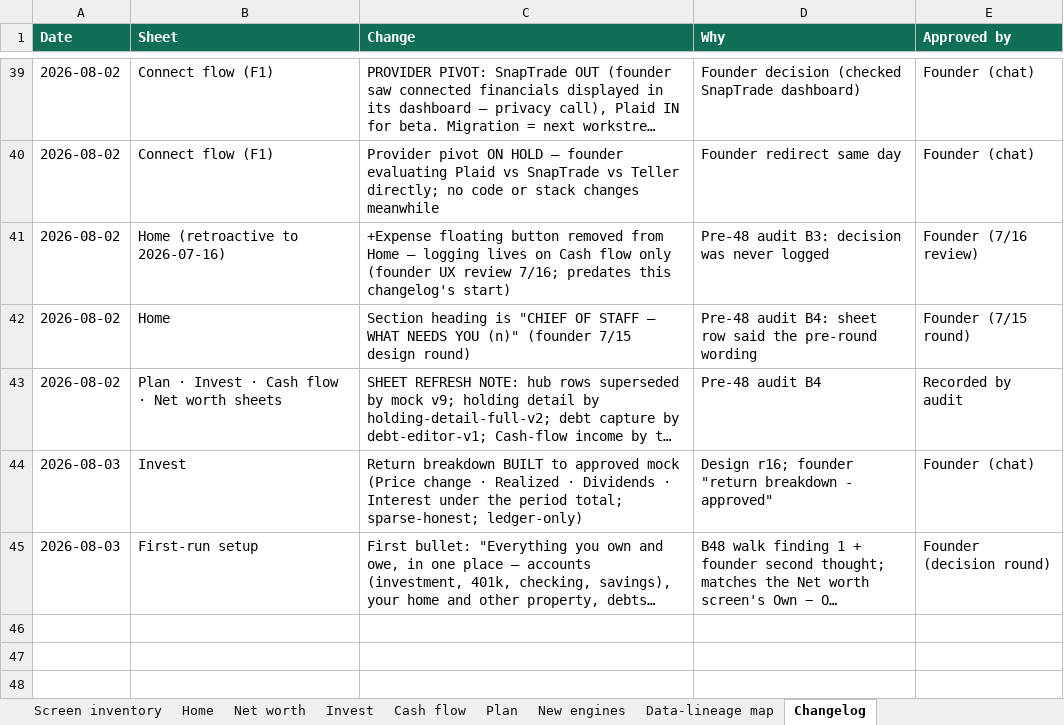
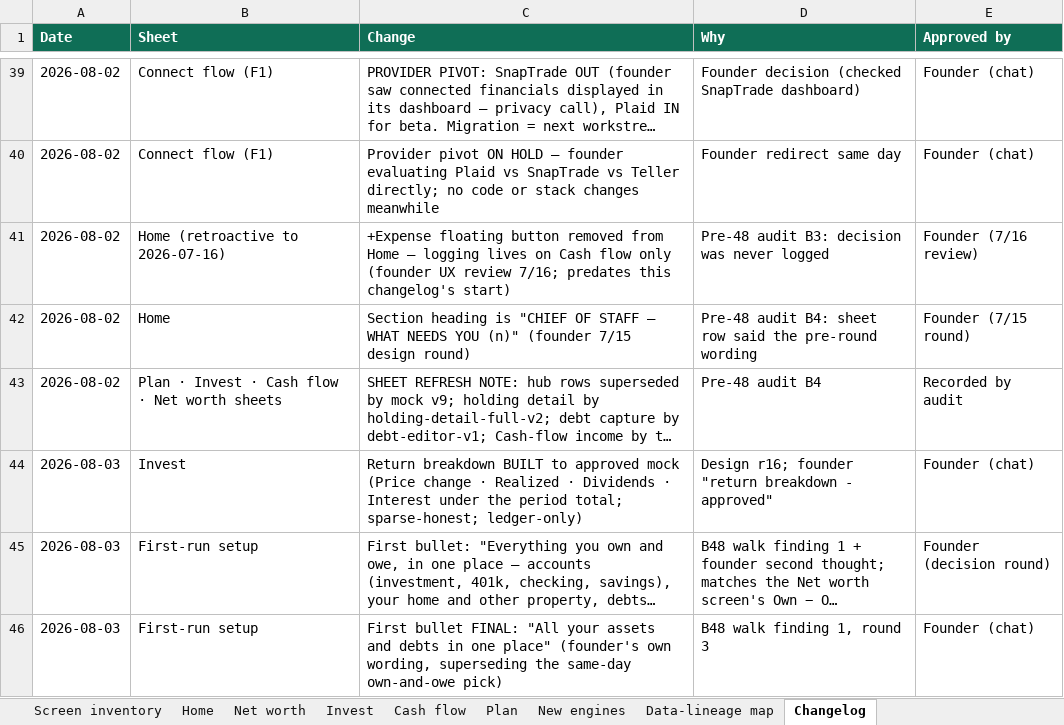
Before and after one commit to Finwise-io/finwise, an Excel workbook: docs/FCC-core-55-70/FCC-core-detailed-design-v1.3-2026-07-19.xlsx, sheet Changelog, drawn as a sheet; only a part is shown, gaps mark what is left out; long unchanged cells end in …; values as stored, in another font and other column widths than the file's, no borders; the diff names each change by its address in the sheet, - before the commit and + after, or states it on an @@ line.

```diff
--- a/docs/FCC-core-55-70/FCC-core-detailed-design-v1.3-2026-07-19.xlsx (sheet Changelog)
+++ b/docs/FCC-core-55-70/FCC-core-detailed-design-v1.3-2026-07-19.xlsx (sheet Changelog)
+row 46: 2026-08-03 | First-run setup | First bullet FINAL: "All your assets and debts in one place" (founder's own wording, superseding the same-day own-and-owe pick) | B48 walk finding 1, round 3 | Founder (chat)
```
Also changed, not shown: docs/FCC-core-55-70/build-analysis-july24.xlsx, 1 other file.
